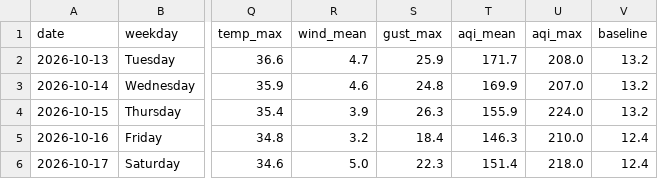
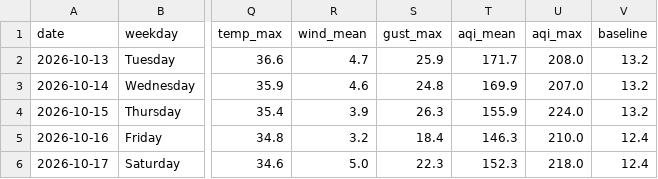
Before and after one commit to wiki-ruhan/Dhaka-Jam-70, a CSV file: data/daily_summary.csv, drawn as a sheet; only a part is shown, gaps mark what is left out; the diff names each change by its address in the sheet, - before the commit and + after, or states it on an @@ line.

```diff
--- a/data/daily_summary.csv
+++ b/data/daily_summary.csv
-T6 (aqi_mean): 151.4
+T6 (aqi_mean): 152.3
```
Also changed, not shown: data/conditions.csv, data/daily/ranking/2026-10-17_ranking.csv, 14 other files.
